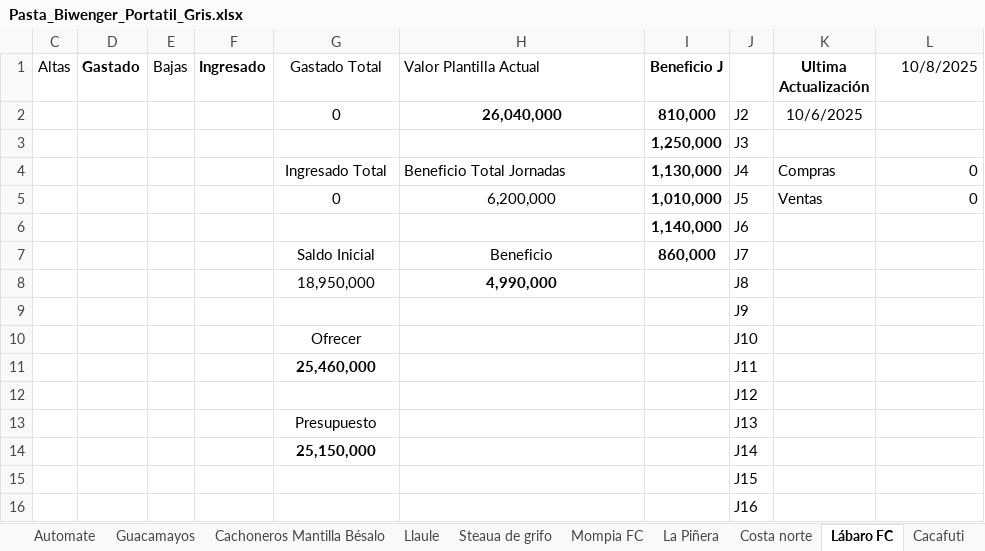
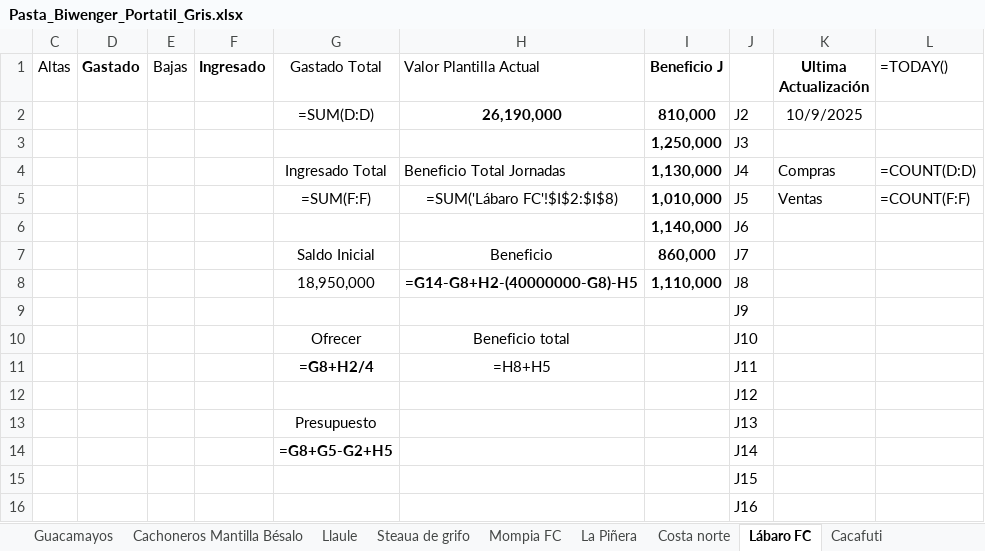
Before and after one commit to jae74/TranspasosBiwenger, an Excel workbook: Pasta_Biwenger_Portatil_Gris.xlsx, sheet Lábaro FC, drawn as a sheet; only a part is shown; values as stored, in another font and other column widths than the file's, no borders; formulas without a stored value are shown as written; table styles not drawn; removed rows and columns are numbered as before the commit, all else as after; the diff names each change by its address in the sheet, - before the commit and + after, or states it on an @@ line.

Commit message:
final actualizar excel con fichajes

```diff
--- a/Pasta_Biwenger_Portatil_Gris.xlsx (sheet Lábaro FC)
+++ b/Pasta_Biwenger_Portatil_Gris.xlsx (sheet Lábaro FC)
-sheet tab: Automate
-L1: 10/8/2025
+L1: =TODAY()
-G2 (Gastado Total): 0
+G2 (Gastado Total): =SUM(D:D)
-H2 (Valor Plantilla Actual): 26,040,000
+H2 (Valor Plantilla Actual): 26,190,000
-K2 (Ultima Actualización): 10/6/2025
+K2 (Ultima Actualización): 10/9/2025
-L4 (=TODAY()): 0
+L4 (=TODAY()): =COUNT(D:D)
-G5 (Gastado Total): 0
+G5 (Gastado Total): =SUM(F:F)
-H5 (Valor Plantilla Actual): 6,200,000
+H5 (Valor Plantilla Actual): =SUM('Lábaro FC'!$I$2:$I$8)
-L5 (=TODAY()): 0
+L5 (=TODAY()): =COUNT(F:F)
-H8 (Valor Plantilla Actual): 4,990,000
+H8 (Valor Plantilla Actual): =G14-G8+H2-(40000000-G8)-H5
-I8 (Beneficio J): (empty)
+I8 (Beneficio J): 1,110,000
-H10 (Valor Plantilla Actual): (empty)
+H10 (Valor Plantilla Actual): Beneficio total
-row 11:  |  |  |  | 25,460,000 |  |  | J11
+row 11:  |  |  |  | =G8+H2/4 | =H8+H5 |  | J11
-G14 (Gastado Total): 25,150,000
+G14 (Gastado Total): =G8+G5-G2+H5
```
Also changed, not shown: sheet Llaule, sheet Guacamayos, sheet Luis Padrique, sheet Cachoneros Mantilla Bésalo, sheet Tuma Tuma Nin, sheet Mompia FC, 5 more sheets, hidden cells, 2 other files.
